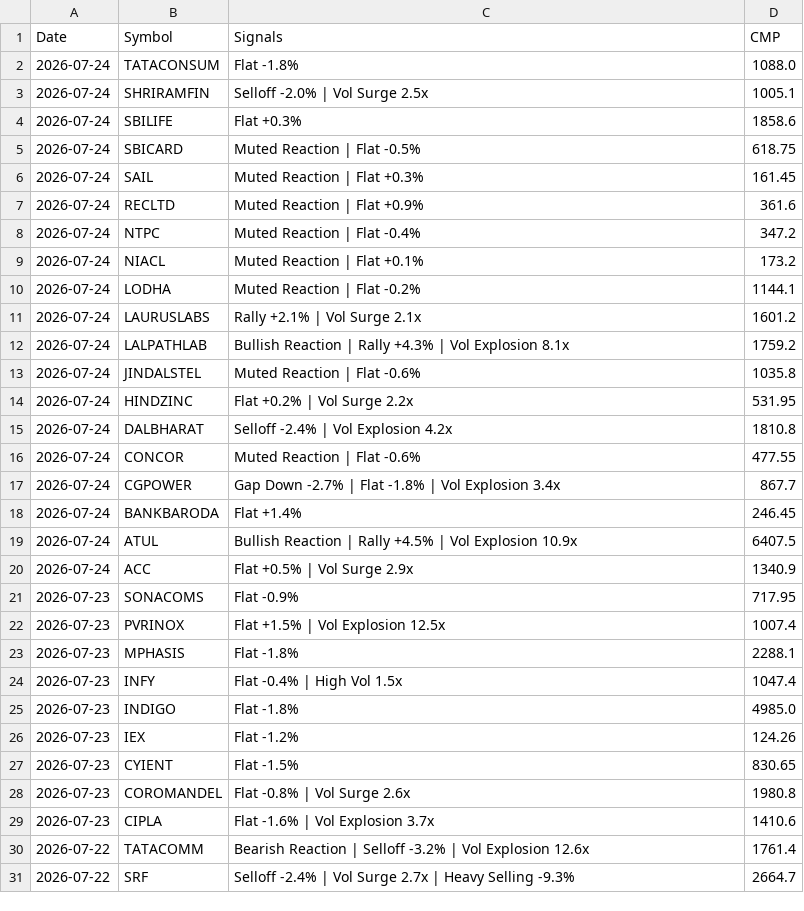
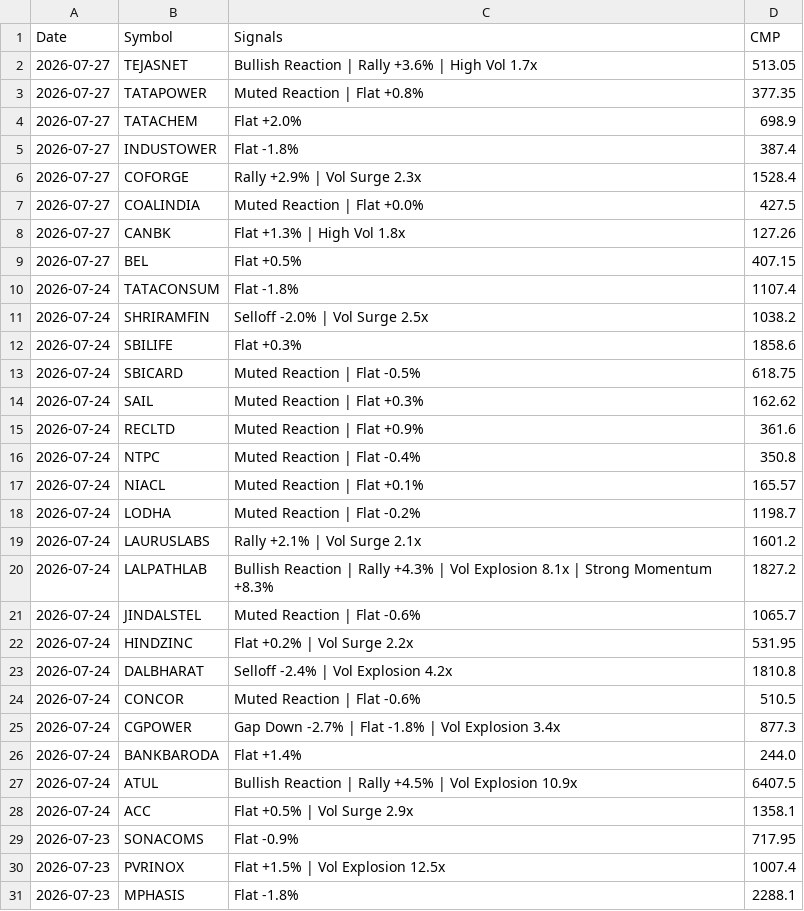
Before and after one commit to echelon26/quantex-subscription, a CSV file: quantex_logs/event_alpha.csv, drawn as a sheet; only a part is shown; the shorter side is filled out with more unchanged rows.

Commit message:
Event alpha scan: 2026-07-27 13:37 UTC

```diff
--- a/quantex_logs/event_alpha.csv
+++ b/quantex_logs/event_alpha.csv
@@ -1,21 +1,29 @@
 Date,Symbol,Signals,CMP
-2026-07-24,TATACONSUM,Flat -1.8%,1088.0
-2026-07-24,SHRIRAMFIN,Selloff -2.0% | Vol Surge 2.5x,1005.1
+2026-07-27,TEJASNET,Bullish Reaction | Rally +3.6% | High Vol 1.7x,513.05
+2026-07-27,TATAPOWER,Muted Reaction | Flat +0.8%,377.35
+2026-07-27,TATACHEM,Flat +2.0%,698.9
+2026-07-27,INDUSTOWER,Flat -1.8%,387.4
+2026-07-27,COFORGE,Rally +2.9% | Vol Surge 2.3x,1528.4
+2026-07-27,COALINDIA,Muted Reaction | Flat +0.0%,427.5
+2026-07-27,CANBK,Flat +1.3% | High Vol 1.8x,127.26
+2026-07-27,BEL,Flat +0.5%,407.15
+2026-07-24,TATACONSUM,Flat -1.8%,1107.4
+2026-07-24,SHRIRAMFIN,Selloff -2.0% | Vol Surge 2.5x,1038.2
 2026-07-24,SBILIFE,Flat +0.3%,1858.6
 2026-07-24,SBICARD,Muted Reaction | Flat -0.5%,618.75
-2026-07-24,SAIL,Muted Reaction | Flat +0.3%,161.45
+2026-07-24,SAIL,Muted Reaction | Flat +0.3%,162.62
 2026-07-24,RECLTD,Muted Reaction | Flat +0.9%,361.6
-2026-07-24,NTPC,Muted Reaction | Flat -0.4%,347.2
-2026-07-24,NIACL,Muted Reaction | Flat +0.1%,173.2
-2026-07-24,LODHA,Muted Reaction | Flat -0.2%,1144.1
+2026-07-24,NTPC,Muted Reaction | Flat -0.4%,350.8
+2026-07-24,NIACL,Muted Reaction | Flat +0.1%,165.57
+2026-07-24,LODHA,Muted Reaction | Flat -0.2%,1198.7
 2026-07-24,LAURUSLABS,Rally +2.1% | Vol Surge 2.1x,1601.2
-2026-07-24,LALPATHLAB,Bullish Reaction | Rally +4.3% | Vol Explosion 8.1x,1759.2
-2026-07-24,JINDALSTEL,Muted Reaction | Flat -0.6%,1035.8
+2026-07-24,LALPATHLAB,Bullish Reaction | Rally +4.3% | Vol Explosion 8.1x | Strong Momentum +8.3%,1827.2
+2026-07-24,JINDALSTEL,Muted Reaction | Flat -0.6%,1065.7
 2026-07-24,HINDZINC,Flat +0.2% | Vol Surge 2.2x,531.95
 2026-07-24,DALBHARAT,Selloff -2.4% | Vol Explosion 4.2x,1810.8
-2026-07-24,CONCOR,Muted Reaction | Flat -0.6%,477.55
-2026-07-24,CGPOWER,Gap Down -2.7% | Flat -1.8% | Vol Explosion 3.4x,867.7
-2026-07-24,BANKBARODA,Flat +1.4%,246.45
+2026-07-24,CONCOR,Muted Reaction | Flat -0.6%,510.5
+2026-07-24,CGPOWER,Gap Down -2.7% | Flat -1.8% | Vol Explosion 3.4x,877.3
+2026-07-24,BANKBARODA,Flat +1.4%,244.0
 2026-07-24,ATUL,Bullish Reaction | Rally +4.5% | Vol Explosion 10.9x,6407.5
-2026-07-24,ACC,Flat +0.5% | Vol Surge 2.9x,1340.9
+2026-07-24,ACC,Flat +0.5% | Vol Surge 2.9x,1358.1
 2026-07-23,SONACOMS,Flat -0.9%,717.95
```
Also changed, not shown: 1 other file.
